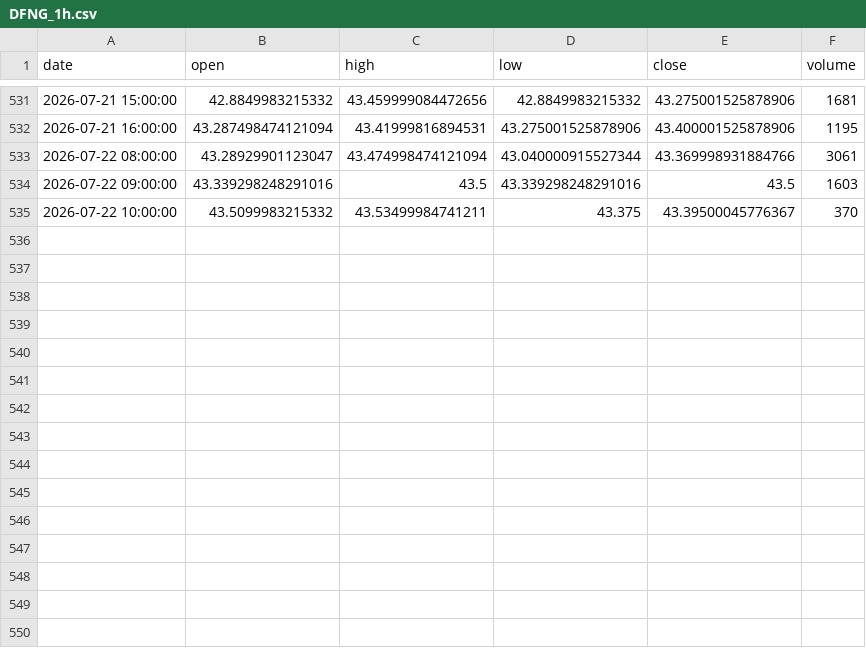
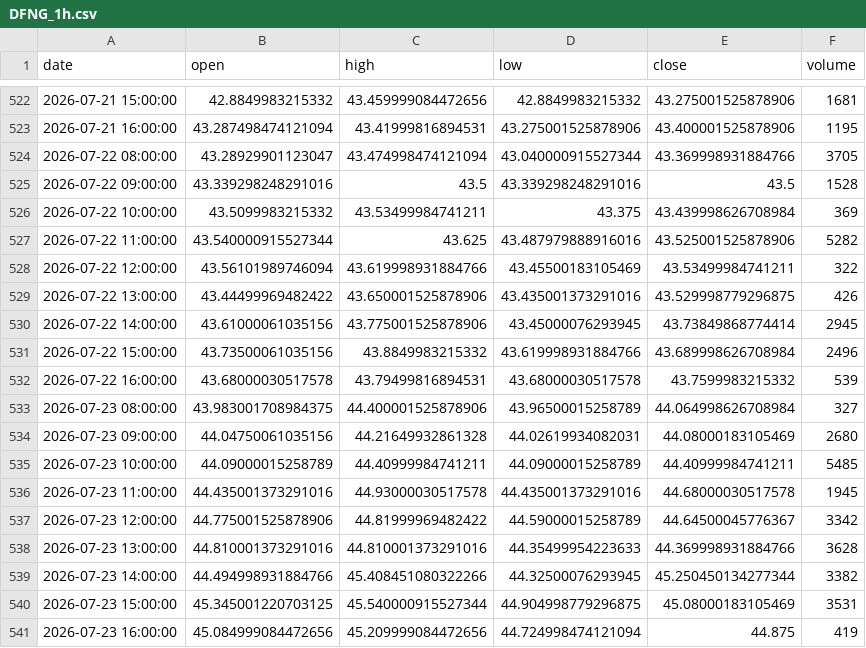
Before and after one commit to grahamgourlay-prog/Fortress2026, a CSV file: chart-pipeline/portfolio_data/portfolio_data/DFNG_1h.csv, drawn as a sheet; only a part is shown, gaps mark what is left out; the diff covers the shown part only.

```diff
--- a/chart-pipeline/portfolio_data/portfolio_data/DFNG_1h.csv
+++ b/chart-pipeline/portfolio_data/portfolio_data/DFNG_1h.csv
@@ -532,4 +523,19 @@ date,open,high,low,close,volume
 2026-07-21 16:00:00,43.287498474121094,43.41999816894531,43.275001525878906,43.400001525878906,1195
-2026-07-22 08:00:00,43.28929901123047,43.474998474121094,43.040000915527344,43.369998931884766,3061
-2026-07-22 09:00:00,43.339298248291016,43.5,43.339298248291016,43.5,1603
-2026-07-22 10:00:00,43.5099983215332,43.53499984741211,43.375,43.39500045776367,370
+2026-07-22 08:00:00,43.28929901123047,43.474998474121094,43.040000915527344,43.369998931884766,3705
+2026-07-22 09:00:00,43.339298248291016,43.5,43.339298248291016,43.5,1528
+2026-07-22 10:00:00,43.5099983215332,43.53499984741211,43.375,43.439998626708984,369
+2026-07-22 11:00:00,43.540000915527344,43.625,43.487979888916016,43.525001525878906,5282
+2026-07-22 12:00:00,43.56101989746094,43.619998931884766,43.45500183105469,43.53499984741211,322
+2026-07-22 13:00:00,43.44499969482422,43.650001525878906,43.435001373291016,43.529998779296875,426
+2026-07-22 14:00:00,43.61000061035156,43.775001525878906,43.45000076293945,43.73849868774414,2945
+2026-07-22 15:00:00,43.73500061035156,43.8849983215332,43.619998931884766,43.689998626708984,2496
+2026-07-22 16:00:00,43.68000030517578,43.79499816894531,43.68000030517578,43.7599983215332,539
+2026-07-23 08:00:00,43.983001708984375,44.400001525878906,43.96500015258789,44.064998626708984,327
+2026-07-23 09:00:00,44.04750061035156,44.21649932861328,44.02619934082031,44.08000183105469,2680
+2026-07-23 10:00:00,44.09000015258789,44.40999984741211,44.09000015258789,44.40999984741211,5485
+2026-07-23 11:00:00,44.435001373291016,44.93000030517578,44.435001373291016,44.68000030517578,1945
+2026-07-23 12:00:00,44.775001525878906,44.81999969482422,44.59000015258789,44.64500045776367,3342
+2026-07-23 13:00:00,44.810001373291016,44.810001373291016,44.35499954223633,44.369998931884766,3628
+2026-07-23 14:00:00,44.494998931884766,45.408451080322266,44.32500076293945,45.250450134277344,3382
+2026-07-23 15:00:00,45.345001220703125,45.540000915527344,44.904998779296875,45.08000183105469,3531
+2026-07-23 16:00:00,45.084999084472656,45.209999084472656,44.724998474121094,44.875,419
```
Also changed, not shown: 9 removed rows elsewhere in this file, chart-pipeline/portfolio_data/portfolio_data/COPG_1h.csv, chart-pipeline/portfolio_data/portfolio_data/CYBP_1h.csv, 34 other files.
